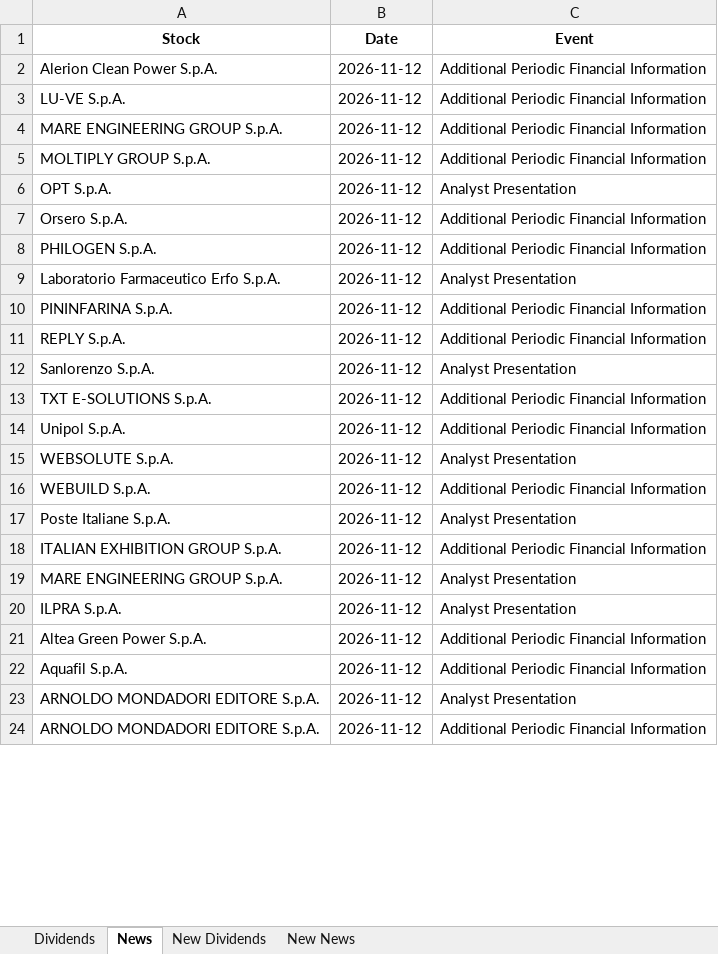
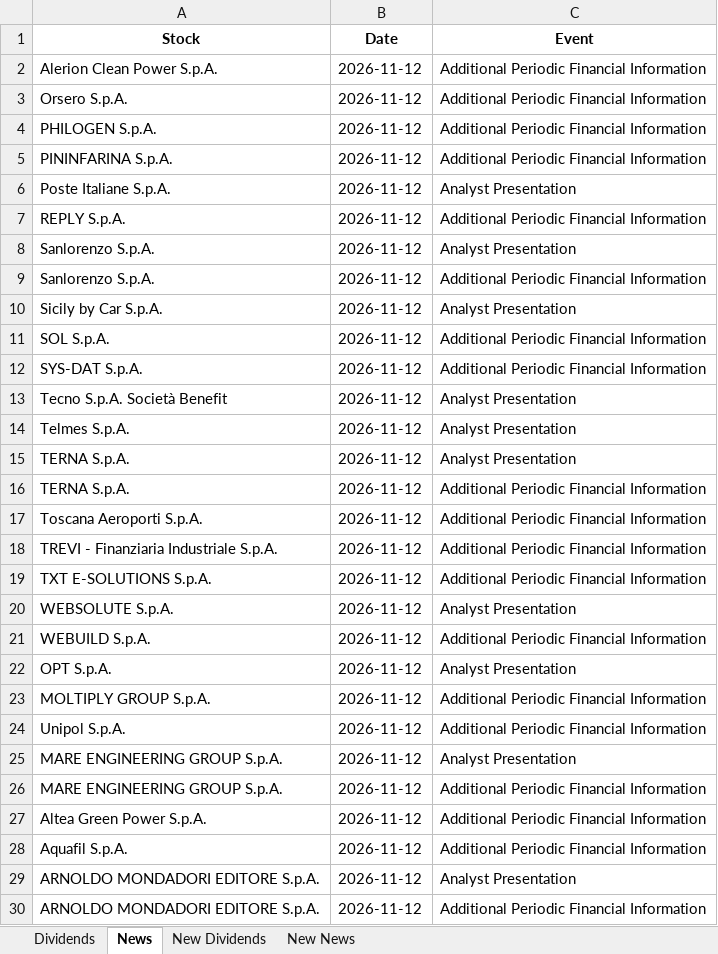
Before and after one commit to pattuallo/pattuallo.github.io, an Excel workbook: data/dividends_info_20261112.xlsx, sheet News, drawn as a sheet; only a part is shown; values as stored, in another font and other column widths than the file's, no borders; removed rows and columns are numbered as before the commit, all else as after; the diff covers the shown part only; the diff names each change by its address in the sheet, - before the commit and + after, or states it on an @@ line.

Commit message:
Update dashboard and data [skip ci]

```diff
--- a/data/dividends_info_20261112.xlsx (sheet News)
+++ b/data/dividends_info_20261112.xlsx (sheet News)
-row 3: LU-VE S.p.A. | 2026-11-12 | Additional Periodic Financial Information
-row 5: MOLTIPLY GROUP S.p.A. | 2026-11-12 | Additional Periodic Financial Information
-row 9: Laboratorio Farmaceutico Erfo S.p.A. | 2026-11-12 | Analyst Presentation
@@ row 17 moved to row 6: Poste Italiane S.p.A. @@
+row 9: Sanlorenzo S.p.A. | 2026-11-12 | Additional Periodic Financial Information
+row 10: Sicily by Car S.p.A. | 2026-11-12 | Analyst Presentation
+row 11: SOL S.p.A. | 2026-11-12 | Additional Periodic Financial Information
+row 12: SYS-DAT S.p.A. | 2026-11-12 | Additional Periodic Financial Information
+row 13: Tecno S.p.A. Società Benefit | 2026-11-12 | Analyst Presentation
+row 14: Telmes S.p.A. | 2026-11-12 | Analyst Presentation
+row 15: TERNA S.p.A. | 2026-11-12 | Analyst Presentation
+row 16: TERNA S.p.A. | 2026-11-12 | Additional Periodic Financial Information
+row 17: Toscana Aeroporti S.p.A. | 2026-11-12 | Additional Periodic Financial Information
+row 18: TREVI - Finanziaria Industriale S.p.A. | 2026-11-12 | Additional Periodic Financial Information
@@ row 6 moved to row 22: OPT S.p.A. @@
-A23 (Stock): ITALIAN EXHIBITION GROUP S.p.A.
+A23 (Stock): MOLTIPLY GROUP S.p.A.
@@ row 14 moved to row 24: Unipol S.p.A. @@
-row 20: ILPRA S.p.A. | 2026-11-12 | Analyst Presentation
@@ row 4 moved to row 26: MARE ENGINEERING GROUP S.p.A. @@
```
Also changed, not shown: 14 added rows, 10 removed rows, 2 moved rows and 13 edited cells elsewhere in this sheet, sheet Dividends, sheet New Dividends, sheet New News, 1 other file.
